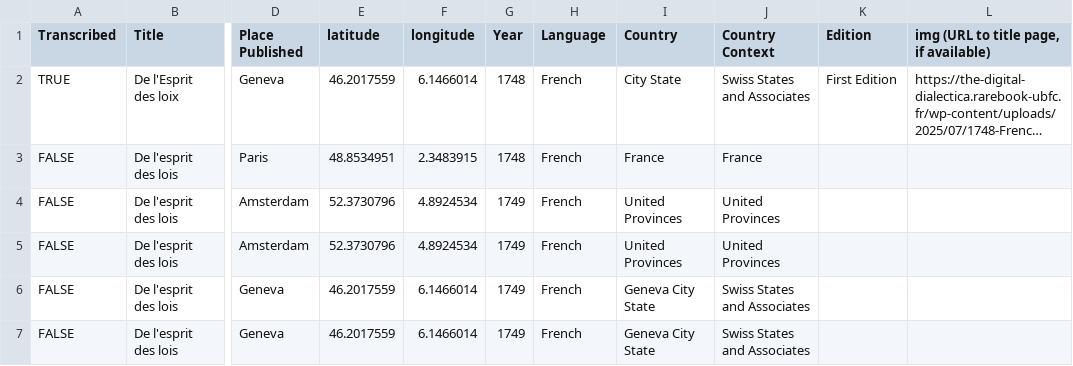
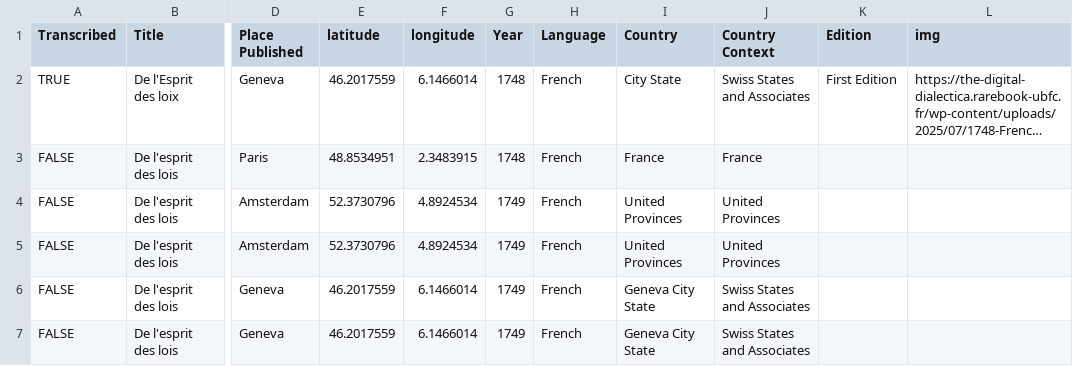
Before and after one commit to lokalkosmos/Lesprit, a CSV file: Publication_map_data_combined.csv, drawn as a sheet; only a part is shown, gaps mark what is left out; long unchanged cells end in …; the diff names each change by its address in the sheet, - before the commit and + after, or states it on an @@ line.

Commit message:
Add files via upload

```diff
--- a/Publication_map_data_combined.csv
+++ b/Publication_map_data_combined.csv
-L1: img (URL to title page, if available)
+L1: img
```
